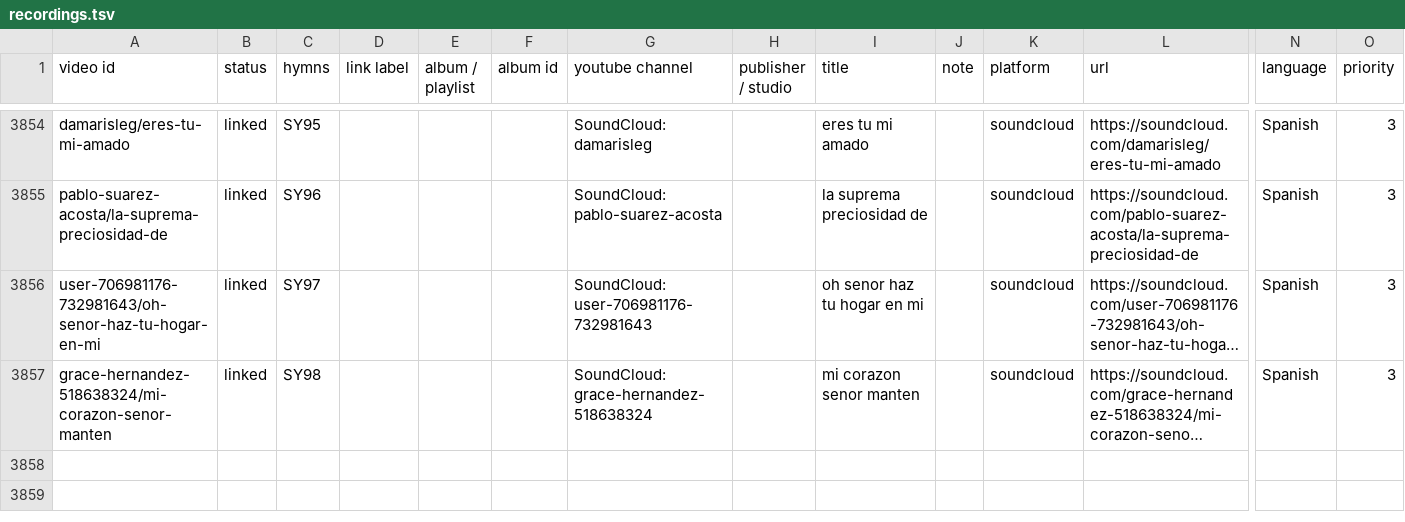
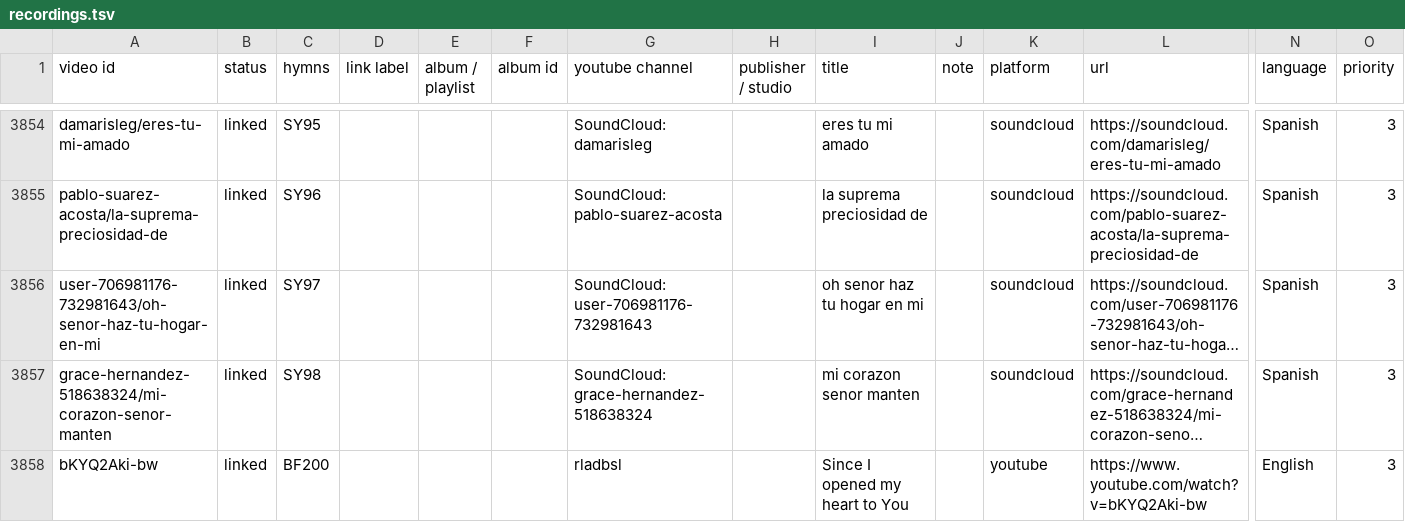
Before and after one commit to lemuelinchrist/hymnsforandroid, a TSV file: tools/youtube-monitor/recordings.tsv, drawn as a sheet; only a part is shown, gaps mark what is left out; long unchanged cells end in …; rows hold the shown columns only; the diff names each change by its address in the sheet, - before the commit and + after, or states it on an @@ line.

Commit message:
Add BF200 YouTube recording to recordings.tsv

```diff
--- a/tools/youtube-monitor/recordings.tsv
+++ b/tools/youtube-monitor/recordings.tsv
+row 3858: bKYQ2Aki-bw | linked | BF200 |  |  |  | rladbsl |  | Since I opened my heart to You |  | youtube | https://www.youtube.com/watch?v=bKYQ2Aki-bw | English | 3
```
